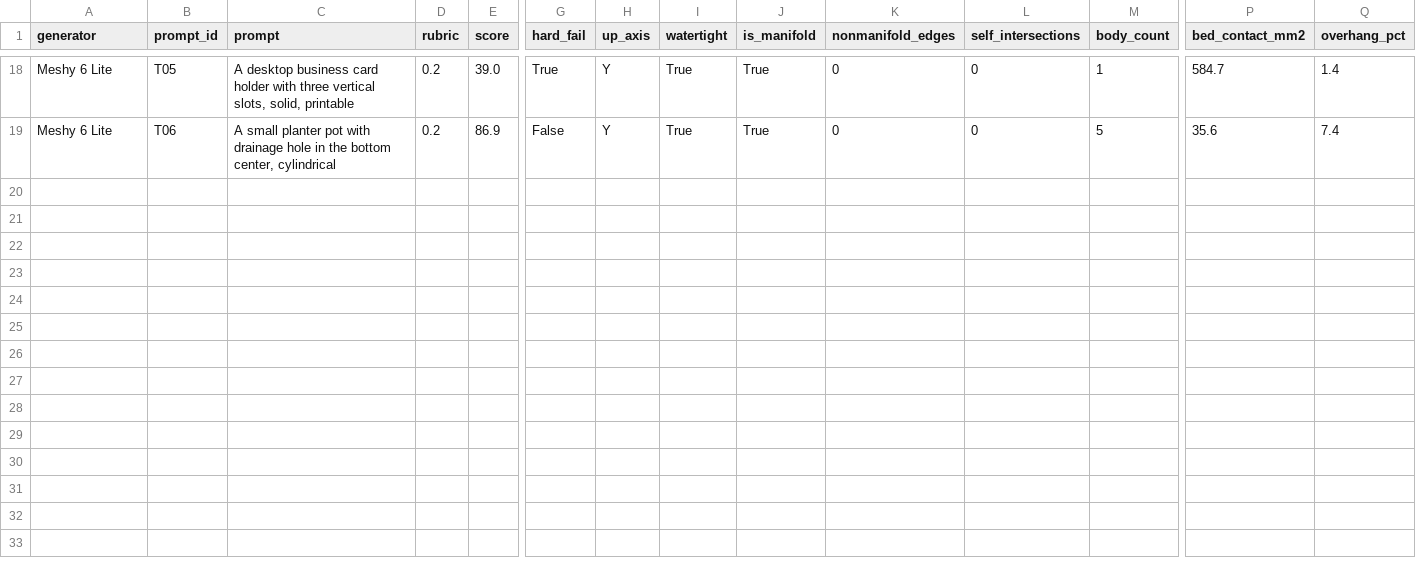
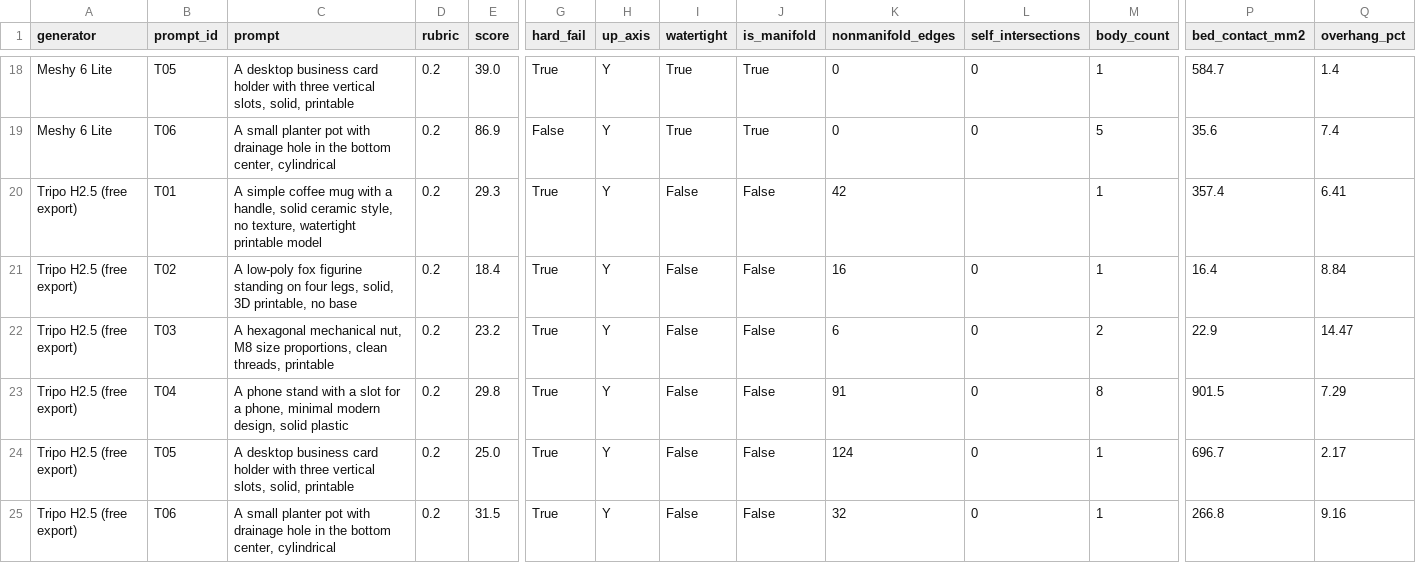
Before and after one commit to Basileion/printready, a CSV file: site/data/scores.csv, drawn as a sheet; only a part is shown, gaps mark what is left out; rows hold the shown columns only; the diff names each change by its address in the sheet, - before the commit and + after, or states it on an @@ line.

Commit message:
Score Tripo H2.5 free export T01–T06 + Meshy-vs-Tripo printability head-to-head
Free-plan H2.5 only (not newer paid models): mean ~26.2; 0/6 watertight;
6/6 hard-fail; 6/6 sliced. Compare page upgrades from docs-only to real
printability vs Meshy 6 Lite (~77.9). Matches prompt? blank pending review.
Closes RT-20261107-02 / RT-110 Tripo residual / RT-70 Tripo half. $0.

```diff
--- a/site/data/scores.csv
+++ b/site/data/scores.csv
+row 20: Tripo H2.5 (free export) | T01 | A simple coffee mug with a handle, solid ceramic style, no texture, watertight printable model | 0.2 | 29.3 | True | Y | False | False | 42 |  | 1 | 357.4 | 6.41
+row 21: Tripo H2.5 (free export) | T02 | A low-poly fox figurine standing on four legs, solid, 3D printable, no base | 0.2 | 18.4 | True | Y | False | False | 16 | 0 | 1 | 16.4 | 8.84
+row 22: Tripo H2.5 (free export) | T03 | A hexagonal mechanical nut, M8 size proportions, clean threads, printable | 0.2 | 23.2 | True | Y | False | False | 6 | 0 | 2 | 22.9 | 14.47
+row 23: Tripo H2.5 (free export) | T04 | A phone stand with a slot for a phone, minimal modern design, solid plastic | 0.2 | 29.8 | True | Y | False | False | 91 | 0 | 8 | 901.5 | 7.29
+row 24: Tripo H2.5 (free export) | T05 | A desktop business card holder with three vertical slots, solid, printable | 0.2 | 25.0 | True | Y | False | False | 124 | 0 | 1 | 696.7 | 2.17
+row 25: Tripo H2.5 (free export) | T06 | A small planter pot with drainage hole in the bottom center, cylindrical | 0.2 | 31.5 | True | Y | False | False | 32 | 0 | 1 | 266.8 | 9.16
```
Also changed, not shown: site/data/costs.csv, 45 other files.
